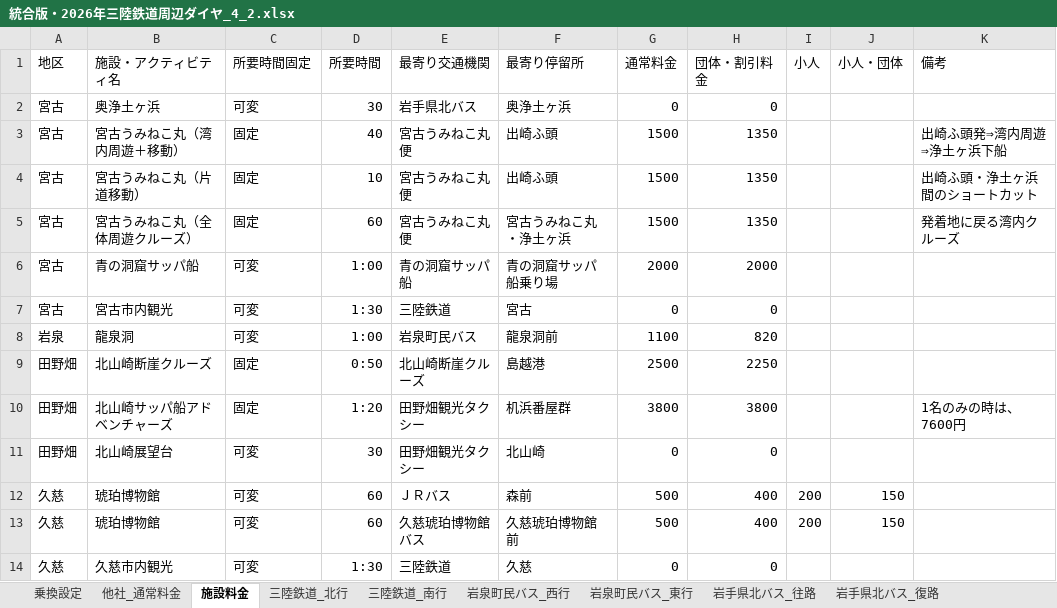
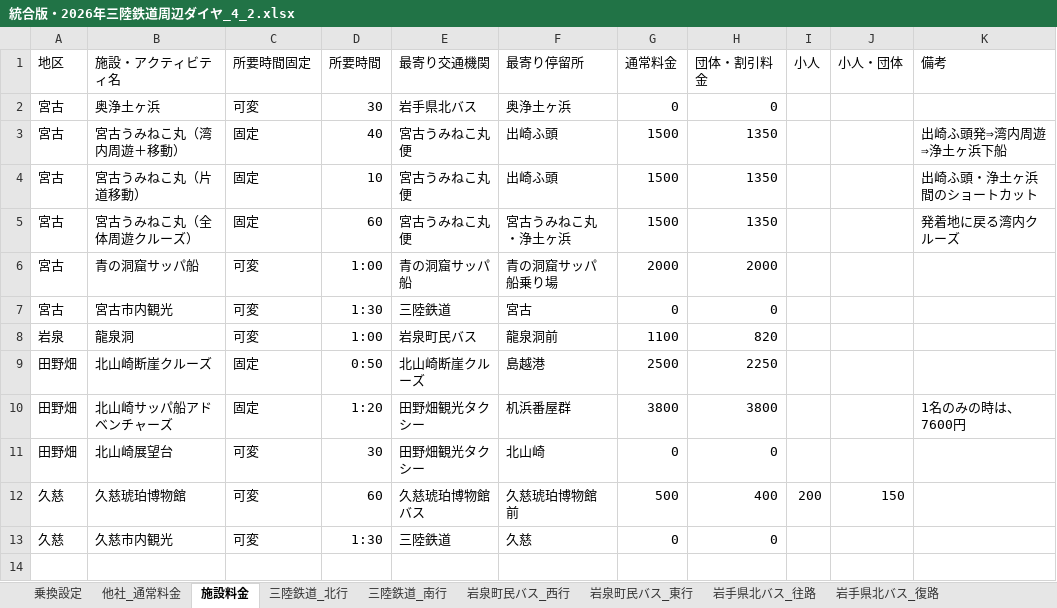
Before and after one commit to DaiNakagawa/sanriku-tour-planner, an Excel workbook: 統合版・2026年三陸鉄道周辺ダイヤ_4_2.xlsx, sheet 施設料金, drawn as a sheet; values as stored, in another font and other column widths than the file's, no borders; removed rows and columns are numbered as before the commit, all else as after; the diff names each change by its address in the sheet, - before the commit and + after, or states it on an @@ line.

Commit message:
Add files via upload

```diff
--- a/統合版・2026年三陸鉄道周辺ダイヤ_4_2.xlsx (sheet 施設料金)
+++ b/統合版・2026年三陸鉄道周辺ダイヤ_4_2.xlsx (sheet 施設料金)
-row 12: 久慈 | 琥珀博物館 | 可変 | 60 | ＪＲバス | 森前 | 500 | 400 | 200 | 150
-B12 (施設・アクティビティ名): 琥珀博物館
+B12 (施設・アクティビティ名): 久慈琥珀博物館
```
